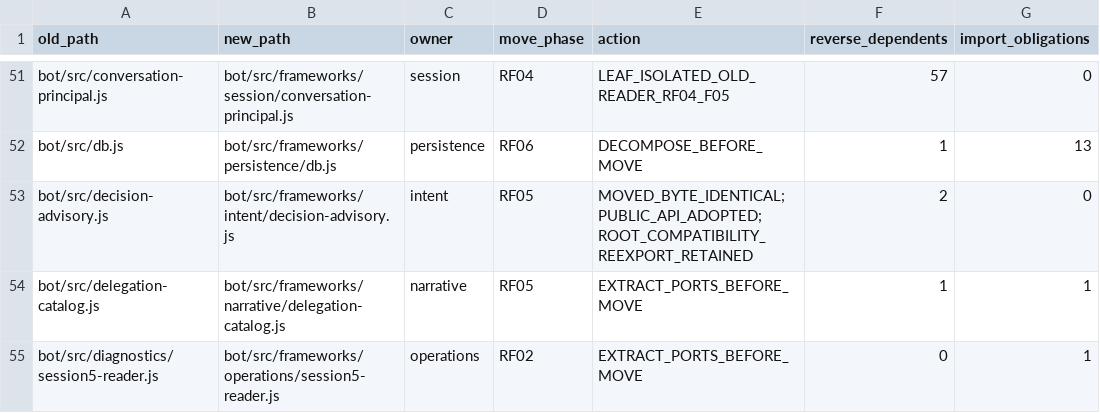
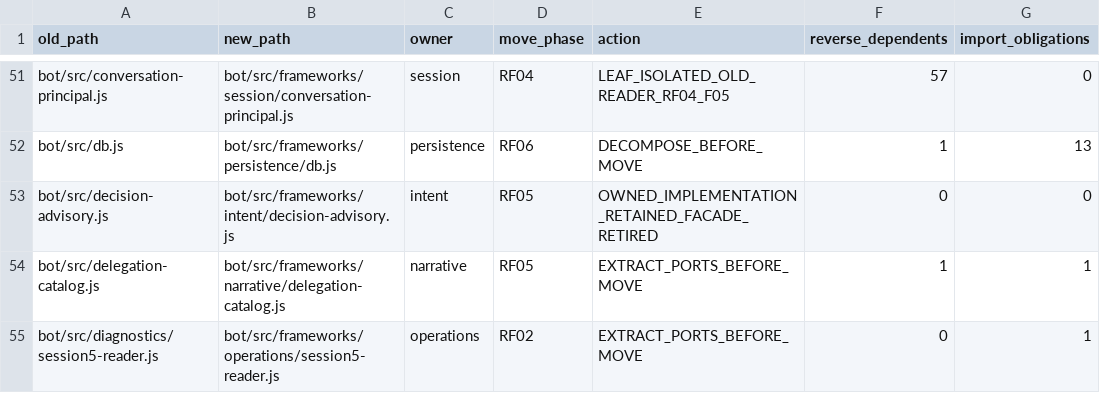
Before and after one commit to KeshireTheChaotic/Veiled_City, a CSV file: docs/Implementation_Plans/Framework_Refactor/SOURCE_RELOCATION_CROSSWALK.csv, drawn as a sheet; only a part is shown, gaps mark what is left out.

Commit message:
RF05 F04 C127 retire unused decision advisory facade

```diff
--- a/docs/Implementation_Plans/Framework_Refactor/SOURCE_RELOCATION_CROSSWALK.csv
+++ b/docs/Implementation_Plans/Framework_Refactor/SOURCE_RELOCATION_CROSSWALK.csv
@@ -52,3 +52,3 @@ old_path,new_path,owner,move_phase,action,reverse_dependents,import_obligations
 "bot/src/db.js","bot/src/frameworks/persistence/db.js","persistence","RF06","DECOMPOSE_BEFORE_MOVE","1","13"
-"bot/src/decision-advisory.js","bot/src/frameworks/intent/decision-advisory.js","intent","RF05","MOVED_BYTE_IDENTICAL; PUBLIC_API_ADOPTED; ROOT_COMPATIBILITY_REEXPORT_RETAINED","2","0"
+"bot/src/decision-advisory.js","bot/src/frameworks/intent/decision-advisory.js","intent","RF05","OWNED_IMPLEMENTATION_RETAINED_FACADE_RETIRED","0","0"
 "bot/src/delegation-catalog.js","bot/src/frameworks/narrative/delegation-catalog.js","narrative","RF05","EXTRACT_PORTS_BEFORE_MOVE","1","1"
```
Also changed, not shown: 6 other files.
